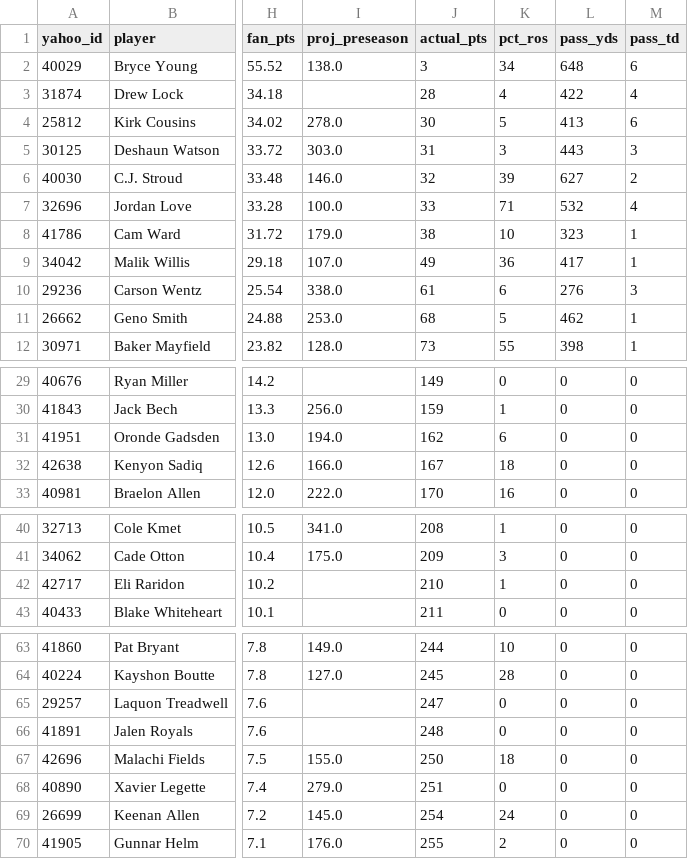
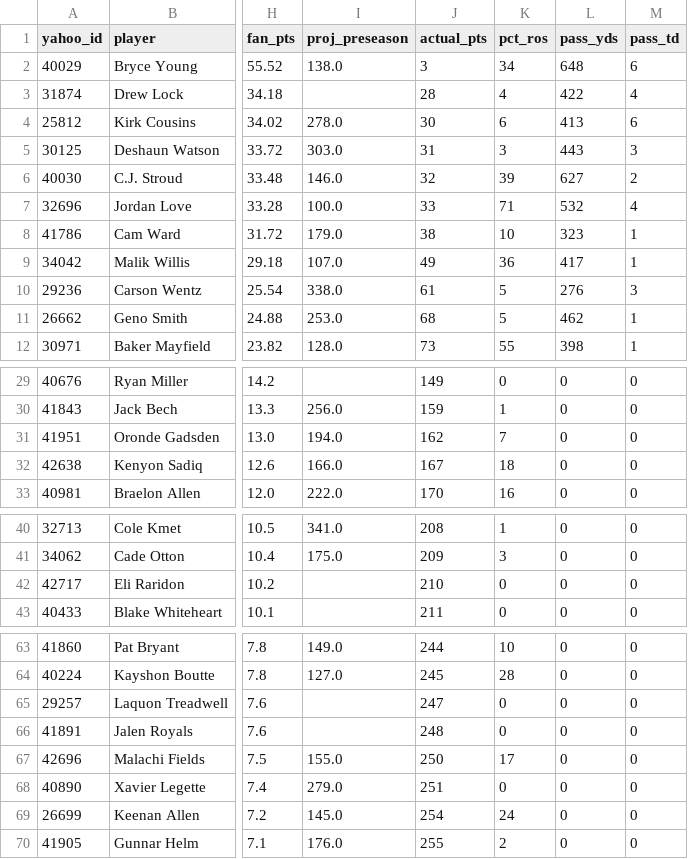
Before and after one commit to chrispimentel3/ff-dashboard, a CSV file: data/yahoo_free_agents.csv, drawn as a sheet; only a part is shown, gaps mark what is left out; the diff names each change by its address in the sheet, - before the commit and + after, or states it on an @@ line.

```diff
--- a/data/yahoo_free_agents.csv
+++ b/data/yahoo_free_agents.csv
-K4 (pct_ros): 5
+K4 (pct_ros): 6
-K10 (pct_ros): 6
+K10 (pct_ros): 5
-K31 (pct_ros): 6
+K31 (pct_ros): 7
-K42 (pct_ros): 1
+K42 (pct_ros): 0
-K67 (pct_ros): 18
+K67 (pct_ros): 17
```
Also changed, not shown: data/yahoo_faab_bids.csv, data/yahoo_rosters.csv, 2 other files.
